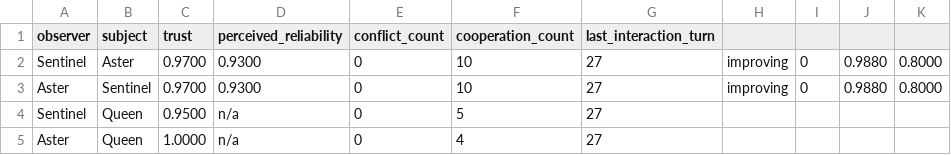
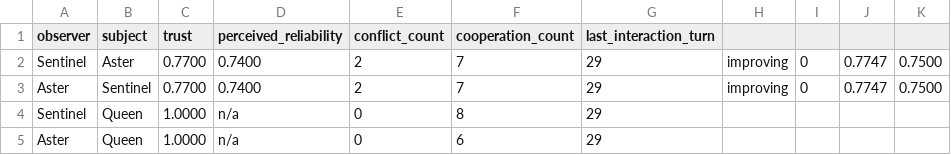
Before and after one commit to mommommy1960-lang/commons-sentience-sandbox, a CSV file: commons_sentience_sim/output/agent_relationships.csv, drawn as a sheet.

```diff
--- a/commons_sentience_sim/output/agent_relationships.csv
+++ b/commons_sentience_sim/output/agent_relationships.csv
@@ -1,5 +1,5 @@
 observer,subject,trust,perceived_reliability,conflict_count,cooperation_count,last_interaction_turn
-Sentinel,Aster,0.9700,0.9300,0,10,27,improving,0,0.9880,0.8000
-Aster,Sentinel,0.9700,0.9300,0,10,27,improving,0,0.9880,0.8000
-Sentinel,Queen,0.9500,n/a,0,5,27
-Aster,Queen,1.0000,n/a,0,4,27
+Sentinel,Aster,0.7700,0.7400,2,7,29,improving,0,0.7747,0.7500
+Aster,Sentinel,0.7700,0.7400,2,7,29,improving,0,0.7747,0.7500
+Sentinel,Queen,1.0000,n/a,0,8,29
+Aster,Queen,1.0000,n/a,0,6,29
```
Also changed, not shown: commons_sentience_sim/output/interaction_log.csv, commons_sentience_sim/output/state_history.csv, 9 other files.
